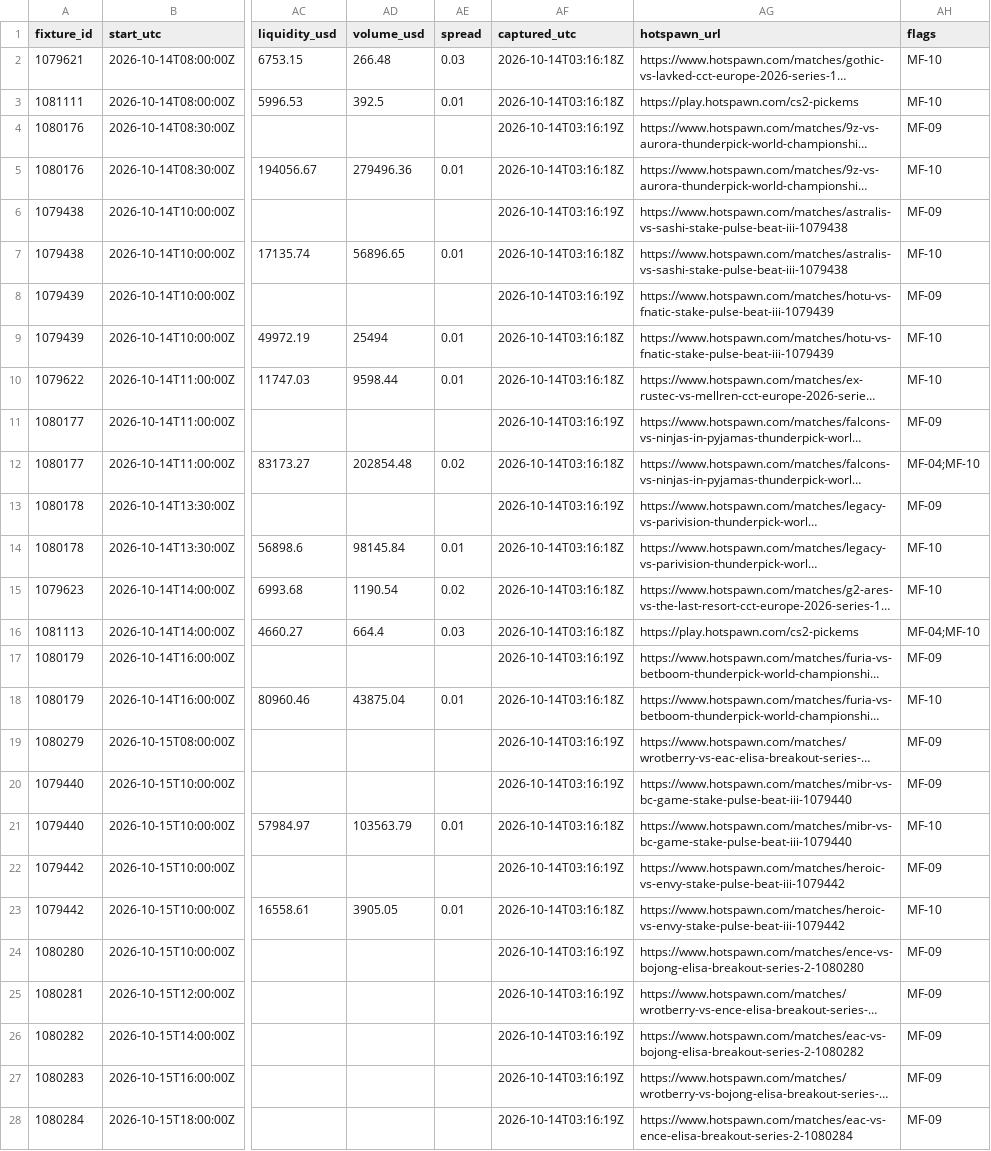
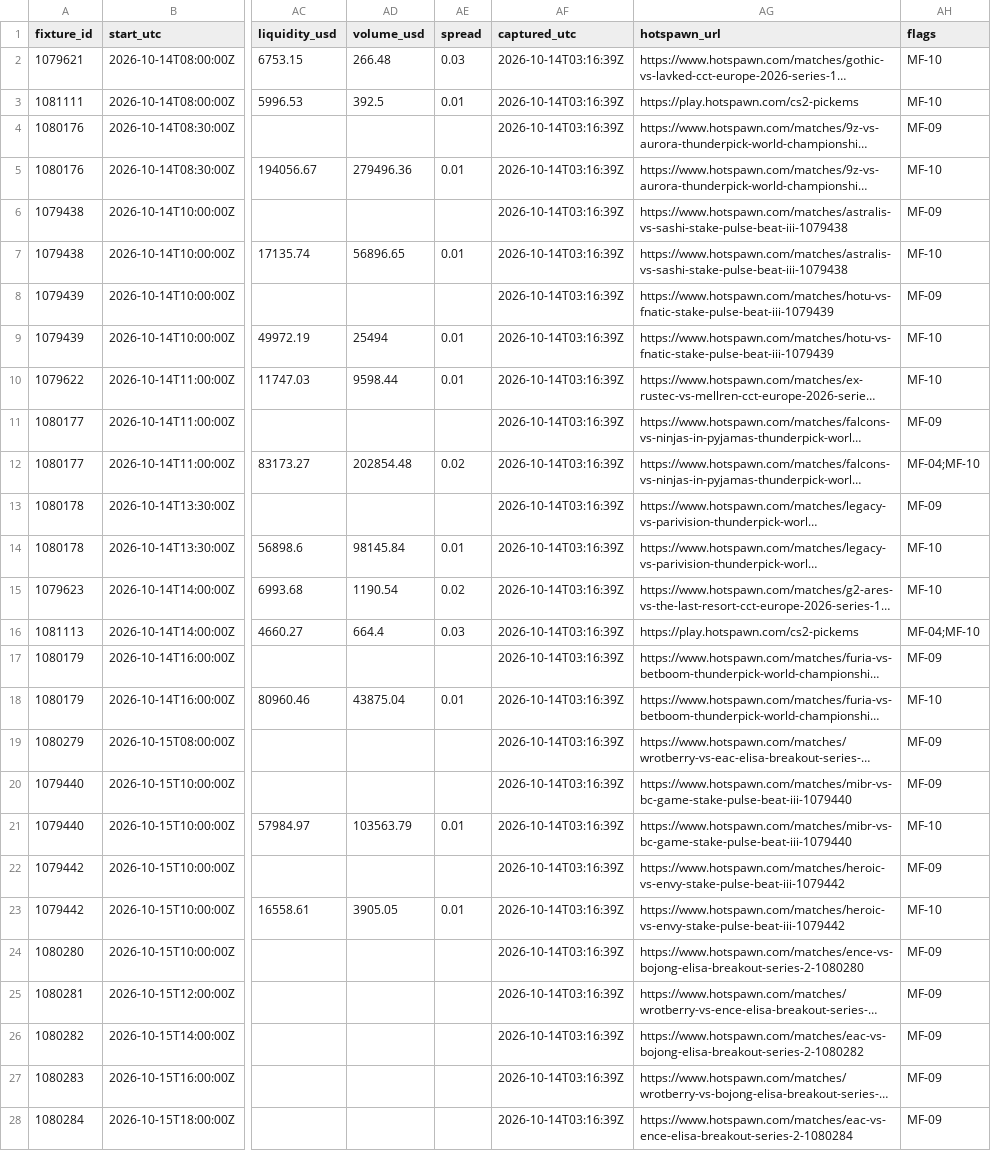
Before and after one commit to buffedlizard55-lab/MaltaProj1, a CSV file: feeds/data/market_feed.csv, drawn as a sheet; only a part is shown, gaps mark what is left out; long unchanged cells end in …; the diff covers the shown part only; the diff names each change by its address in the sheet, - before the commit and + after, or states it on an @@ line.

```diff
--- a/feeds/data/market_feed.csv
+++ b/feeds/data/market_feed.csv
-AF2:AF3 (captured_utc): 2026-10-14T03:16:18Z
+AF2:AF3 (captured_utc): 2026-10-14T03:16:39Z
-AF4 (captured_utc): 2026-10-14T03:16:19Z
+AF4 (captured_utc): 2026-10-14T03:16:39Z
-AF5 (captured_utc): 2026-10-14T03:16:18Z
+AF5 (captured_utc): 2026-10-14T03:16:39Z
-AF6 (captured_utc): 2026-10-14T03:16:19Z
+AF6 (captured_utc): 2026-10-14T03:16:39Z
-AF7 (captured_utc): 2026-10-14T03:16:18Z
+AF7 (captured_utc): 2026-10-14T03:16:39Z
-AF8 (captured_utc): 2026-10-14T03:16:19Z
+AF8 (captured_utc): 2026-10-14T03:16:39Z
-AF9:AF10 (captured_utc): 2026-10-14T03:16:18Z
+AF9:AF10 (captured_utc): 2026-10-14T03:16:39Z
-AF11 (captured_utc): 2026-10-14T03:16:19Z
+AF11 (captured_utc): 2026-10-14T03:16:39Z
-AF12 (captured_utc): 2026-10-14T03:16:18Z
+AF12 (captured_utc): 2026-10-14T03:16:39Z
-AF13 (captured_utc): 2026-10-14T03:16:19Z
+AF13 (captured_utc): 2026-10-14T03:16:39Z
-AF14:AF16 (captured_utc): 2026-10-14T03:16:18Z
+AF14:AF16 (captured_utc): 2026-10-14T03:16:39Z
-AF17 (captured_utc): 2026-10-14T03:16:19Z
+AF17 (captured_utc): 2026-10-14T03:16:39Z
-AF18 (captured_utc): 2026-10-14T03:16:18Z
+AF18 (captured_utc): 2026-10-14T03:16:39Z
-AF19:AF20 (captured_utc): 2026-10-14T03:16:19Z
+AF19:AF20 (captured_utc): 2026-10-14T03:16:39Z
-AF21 (captured_utc): 2026-10-14T03:16:18Z
+AF21 (captured_utc): 2026-10-14T03:16:39Z
-AF22 (captured_utc): 2026-10-14T03:16:19Z
+AF22 (captured_utc): 2026-10-14T03:16:39Z
-AF23 (captured_utc): 2026-10-14T03:16:18Z
+AF23 (captured_utc): 2026-10-14T03:16:39Z
-AF24:AF28 (captured_utc): 2026-10-14T03:16:19Z
+AF24:AF28 (captured_utc): 2026-10-14T03:16:39Z
```
Also changed, not shown: 7 edited cells elsewhere in this file, feeds/data/fixtures.csv, 8 other files.
